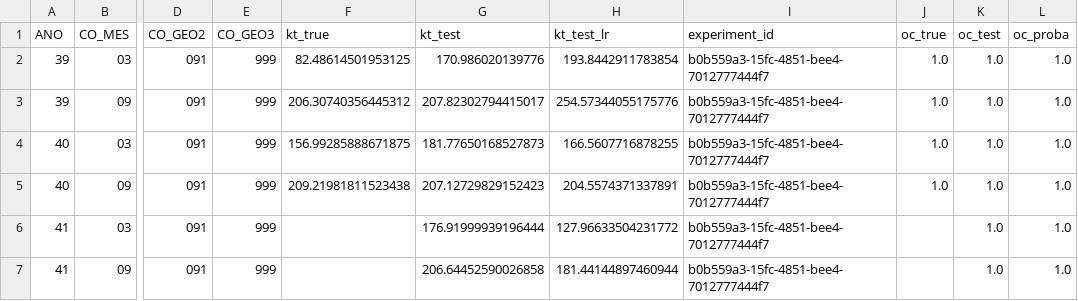
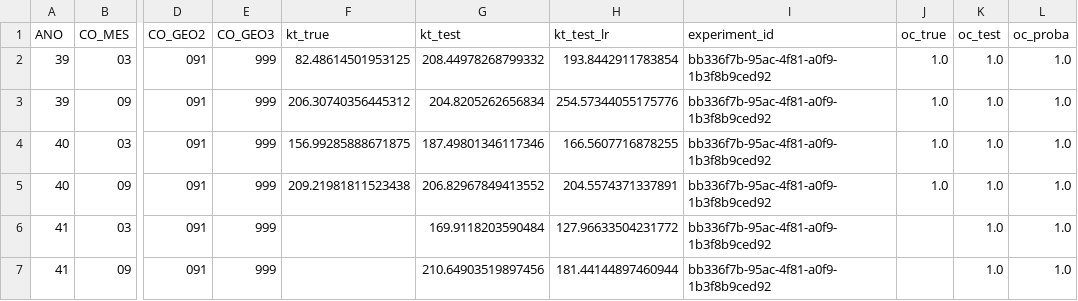
Before and after one commit to QuantImportBrazil/cplx_port_pr_paises_fora_do_golfo_persico_np_nk_pk_ficut3_feateng1_fi_cut_reduc0.001_fev_26, a CSV file: results.csv, drawn as a sheet; only a part is shown, gaps mark what is left out; the diff names each change by its address in the sheet, - before the commit and + after, or states it on an @@ line.

```diff
--- a/results.csv
+++ b/results.csv
-G2 (kt_test): 170.986020139776
+G2 (kt_test): 208.44978268799332
-I2:I7 (experiment_id): b0b559a3-15fc-4851-bee4-7012777444f7
+I2:I7 (experiment_id): bb336f7b-95ac-4f81-a0f9-1b3f8b9ced92
-G3 (kt_test): 207.82302794415017
+G3 (kt_test): 204.8205262656834
-G4 (kt_test): 181.77650168527873
+G4 (kt_test): 187.49801346117346
-G5 (kt_test): 207.12729829152423
+G5 (kt_test): 206.82967849413552
-G6 (kt_test): 176.91999939196444
+G6 (kt_test): 169.9118203590484
-G7 (kt_test): 206.64452590026858
+G7 (kt_test): 210.64903519897456
```
Also changed, not shown: df_experimentos.csv, fi.csv, 6 other files.
